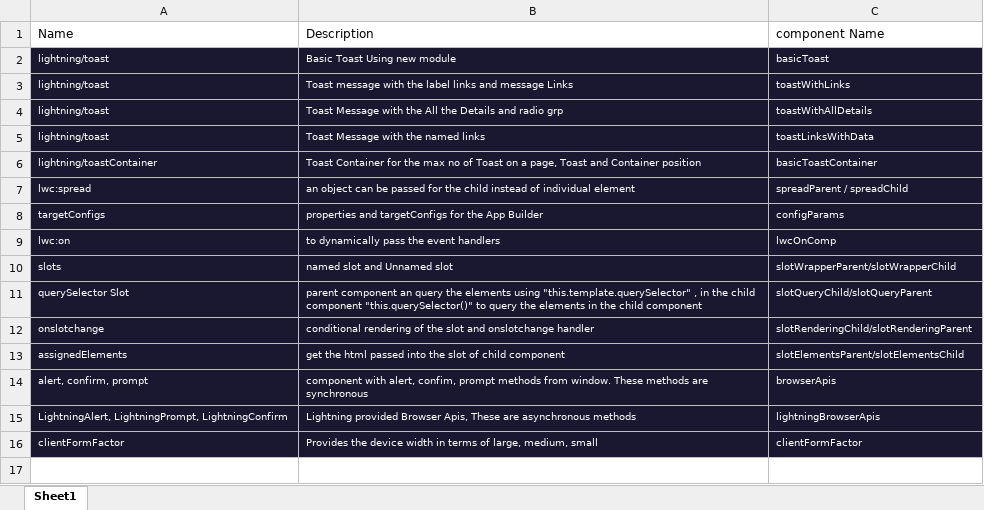
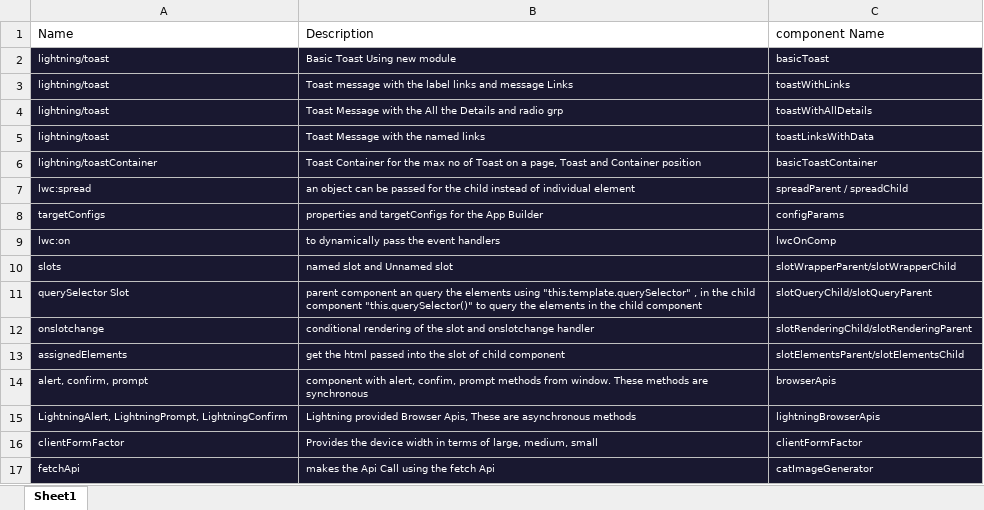
Before and after one commit to Harini005/LWC-Milkyway, an Excel workbook: index.xlsx, sheet Sheet1, drawn as a sheet; values as stored, in another font and other column widths than the file's, no borders; the diff names each change by its address in the sheet, - before the commit and + after, or states it on an @@ line.

Commit message:
Fetch Api Example

```diff
--- a/index.xlsx (sheet Sheet1)
+++ b/index.xlsx (sheet Sheet1)
+row 17: fetchApi | makes the Api Call using the fetch Api | catImageGenerator
```
Also changed, not shown: 4 other files.
